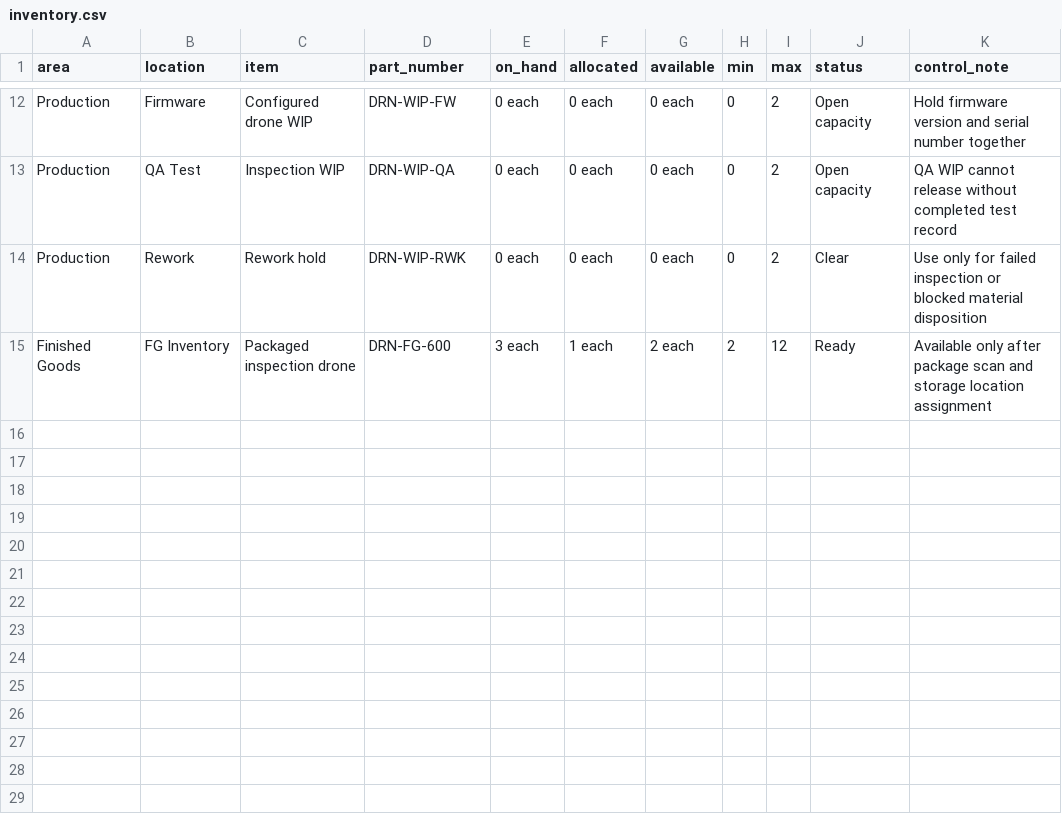
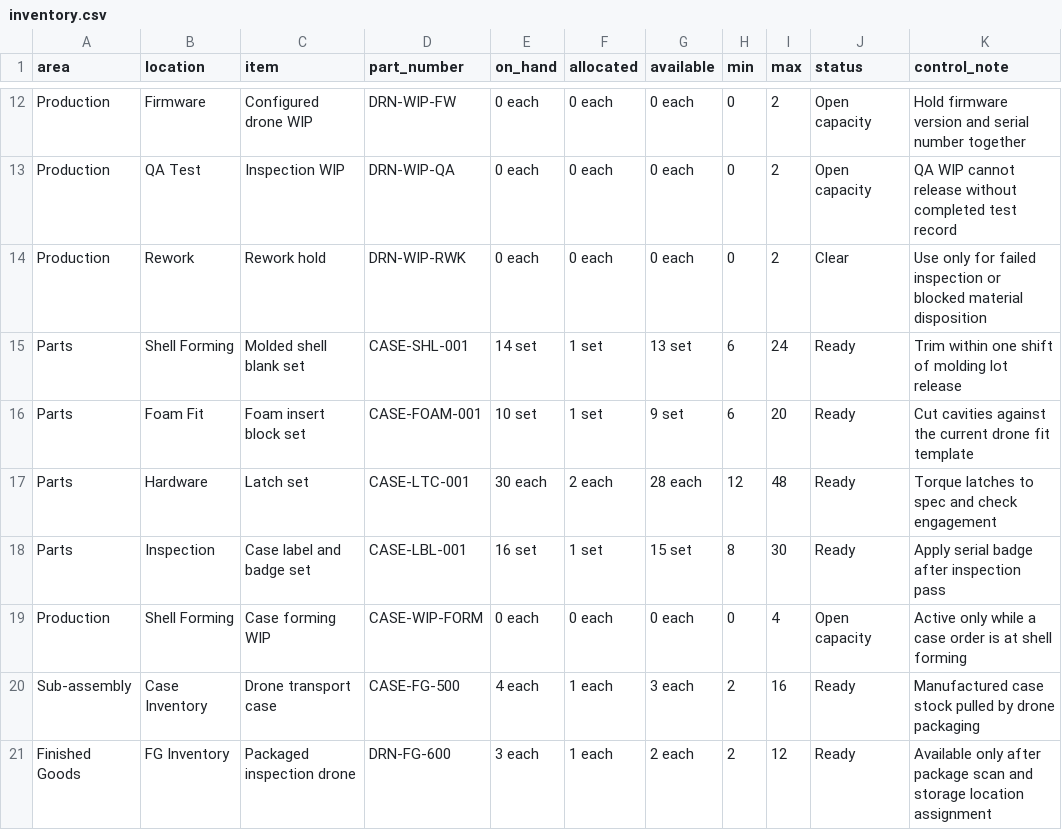
Before and after one commit to onadapt/manufacturing, a CSV file: inventory.csv, drawn as a sheet; only a part is shown, gaps mark what is left out; the diff names each change by its address in the sheet, - before the commit and + after, or states it on an @@ line.

```diff
--- a/inventory.csv
+++ b/inventory.csv
+row 15: Parts | Shell Forming | Molded shell blank set | CASE-SHL-001 | 14 set | 1 set | 13 set | 6 | 24 | Ready | Trim within one shift of molding lot release
+row 16: Parts | Foam Fit | Foam insert block set | CASE-FOAM-001 | 10 set | 1 set | 9 set | 6 | 20 | Ready | Cut cavities against the current drone fit template
+row 17: Parts | Hardware | Latch set | CASE-LTC-001 | 30 each | 2 each | 28 each | 12 | 48 | Ready | Torque latches to spec and check engagement
+row 18: Parts | Inspection | Case label and badge set | CASE-LBL-001 | 16 set | 1 set | 15 set | 8 | 30 | Ready | Apply serial badge after inspection pass
+row 19: Production | Shell Forming | Case forming WIP | CASE-WIP-FORM | 0 each | 0 each | 0 each | 0 | 4 | Open capacity | Active only while a case order is at shell forming
+row 20: Sub-assembly | Case Inventory | Drone transport case | CASE-FG-500 | 4 each | 1 each | 3 each | 2 | 16 | Ready | Manufactured case stock pulled by drone packaging
```
Also changed, not shown: bom.csv, production-plan.csv, 13 other files.
